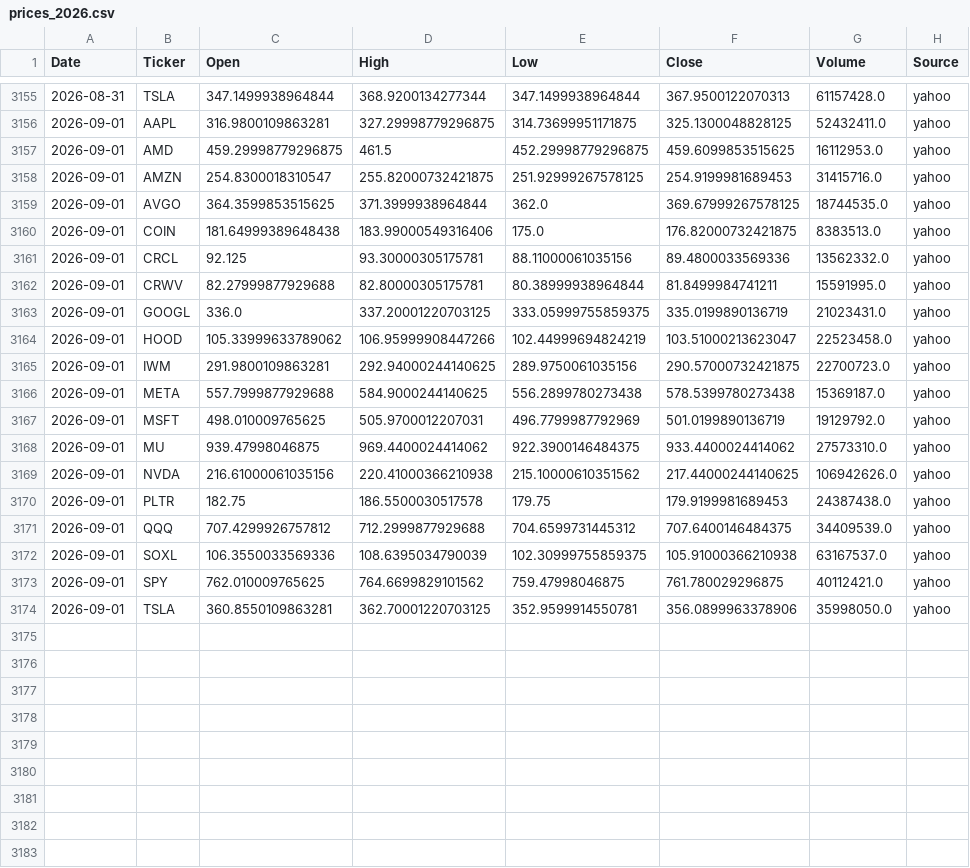
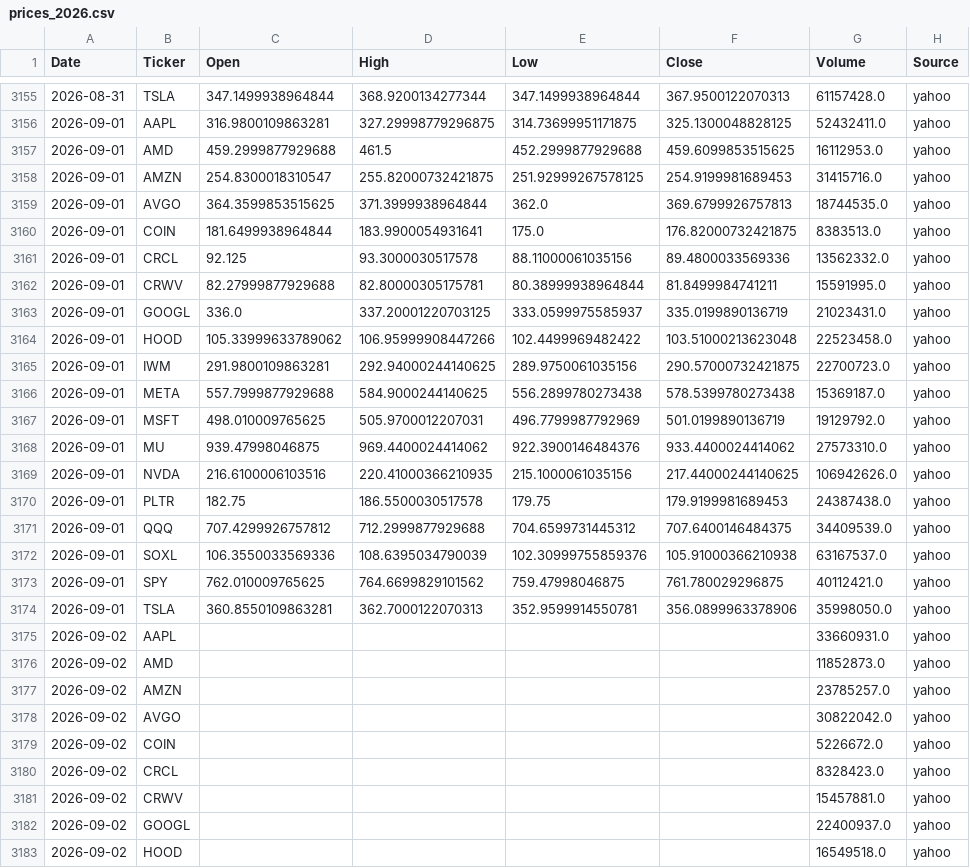
Before and after one commit to Frankyyyyyyyyyy/KDJ-Pattern-Scanner_V3, a CSV file: price_cache/prices_2026.csv, drawn as a sheet; only a part is shown, gaps mark what is left out; the diff covers the shown part only.

```diff
--- a/price_cache/prices_2026.csv
+++ b/price_cache/prices_2026.csv
@@ -3156,10 +3156,10 @@
 2026-09-01,AAPL,316.9800109863281,327.29998779296875,314.73699951171875,325.1300048828125,52432411.0,yahoo
-2026-09-01,AMD,459.29998779296875,461.5,452.29998779296875,459.6099853515625,16112953.0,yahoo
+2026-09-01,AMD,459.2999877929688,461.5,452.2999877929688,459.6099853515625,16112953.0,yahoo
 2026-09-01,AMZN,254.8300018310547,255.82000732421875,251.92999267578125,254.9199981689453,31415716.0,yahoo
-2026-09-01,AVGO,364.3599853515625,371.3999938964844,362.0,369.67999267578125,18744535.0,yahoo
-2026-09-01,COIN,181.64999389648438,183.99000549316406,175.0,176.82000732421875,8383513.0,yahoo
-2026-09-01,CRCL,92.125,93.30000305175781,88.11000061035156,89.4800033569336,13562332.0,yahoo
+2026-09-01,AVGO,364.3599853515625,371.3999938964844,362.0,369.6799926757813,18744535.0,yahoo
+2026-09-01,COIN,181.6499938964844,183.9900054931641,175.0,176.82000732421875,8383513.0,yahoo
+2026-09-01,CRCL,92.125,93.3000030517578,88.11000061035156,89.4800033569336,13562332.0,yahoo
 2026-09-01,CRWV,82.27999877929688,82.80000305175781,80.38999938964844,81.8499984741211,15591995.0,yahoo
-2026-09-01,GOOGL,336.0,337.20001220703125,333.05999755859375,335.0199890136719,21023431.0,yahoo
-2026-09-01,HOOD,105.33999633789062,106.95999908447266,102.44999694824219,103.51000213623047,22523458.0,yahoo
+2026-09-01,GOOGL,336.0,337.20001220703125,333.0599975585937,335.0199890136719,21023431.0,yahoo
+2026-09-01,HOOD,105.33999633789062,106.95999908447266,102.4499969482422,103.51000213623048,22523458.0,yahoo
 2026-09-01,IWM,291.9800109863281,292.94000244140625,289.9750061035156,290.57000732421875,22700723.0,yahoo
@@ -3167,8 +3167,17 @@
 2026-09-01,MSFT,498.010009765625,505.9700012207031,496.7799987792969,501.0199890136719,19129792.0,yahoo
-2026-09-01,MU,939.47998046875,969.4400024414062,922.3900146484375,933.4400024414062,27573310.0,yahoo
-2026-09-01,NVDA,216.61000061035156,220.41000366210938,215.10000610351562,217.44000244140625,106942626.0,yahoo
+2026-09-01,MU,939.47998046875,969.4400024414062,922.3900146484376,933.4400024414062,27573310.0,yahoo
+2026-09-01,NVDA,216.6100006103516,220.41000366210935,215.1000061035156,217.44000244140625,106942626.0,yahoo
 2026-09-01,PLTR,182.75,186.5500030517578,179.75,179.9199981689453,24387438.0,yahoo
 2026-09-01,QQQ,707.4299926757812,712.2999877929688,704.6599731445312,707.6400146484375,34409539.0,yahoo
-2026-09-01,SOXL,106.3550033569336,108.6395034790039,102.30999755859375,105.91000366210938,63167537.0,yahoo
+2026-09-01,SOXL,106.3550033569336,108.6395034790039,102.30999755859376,105.91000366210938,63167537.0,yahoo
 2026-09-01,SPY,762.010009765625,764.6699829101562,759.47998046875,761.780029296875,40112421.0,yahoo
-2026-09-01,TSLA,360.8550109863281,362.70001220703125,352.9599914550781,356.0899963378906,35998050.0,yahoo
+2026-09-01,TSLA,360.8550109863281,362.7000122070313,352.9599914550781,356.0899963378906,35998050.0,yahoo
+2026-09-02,AAPL,,,,,33660931.0,yahoo
+2026-09-02,AMD,,,,,11852873.0,yahoo
+2026-09-02,AMZN,,,,,23785257.0,yahoo
+2026-09-02,AVGO,,,,,30822042.0,yahoo
+2026-09-02,COIN,,,,,5226672.0,yahoo
+2026-09-02,CRCL,,,,,8328423.0,yahoo
+2026-09-02,CRWV,,,,,15457881.0,yahoo
+2026-09-02,GOOGL,,,,,22400937.0,yahoo
+2026-09-02,HOOD,,,,,16549518.0,yahoo
```
Also changed, not shown: 10 added rows elsewhere in this file, signals_2026Q3.csv, signals_latest.csv.
